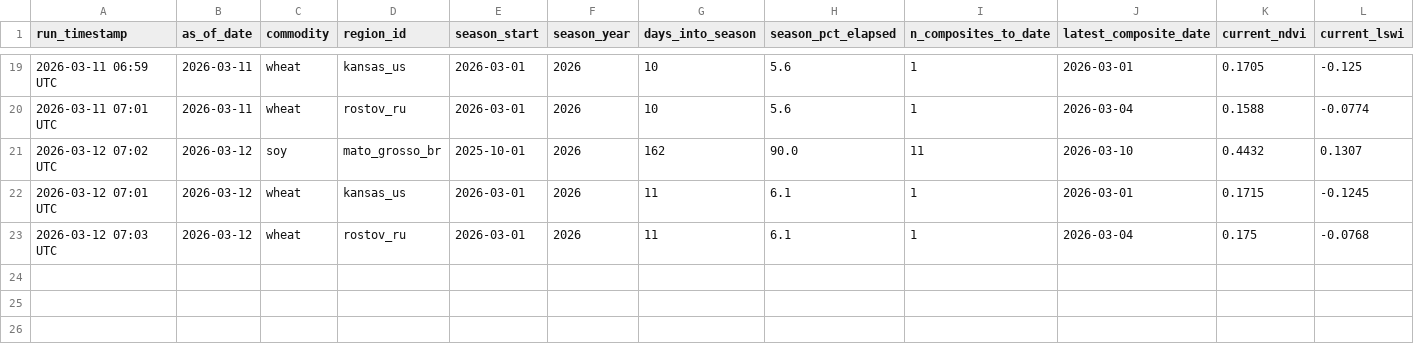
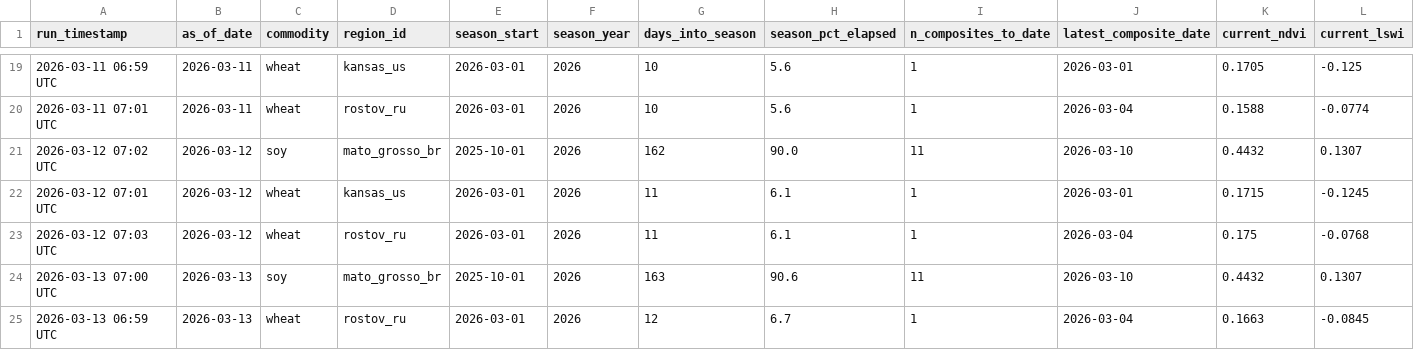
Before and after one commit to rmkenv/quantag, a CSV file: quantagri_live/quantagri_live_results.csv, drawn as a sheet; only a part is shown, gaps mark what is left out; rows hold the shown columns only; the diff names each change by its address in the sheet, - before the commit and + after, or states it on an @@ line.

```diff
--- a/quantagri_live/quantagri_live_results.csv
+++ b/quantagri_live/quantagri_live_results.csv
+row 24: 2026-03-13 07:00 UTC | 2026-03-13 | soy | mato_grosso_br | 2025-10-01 | 2026 | 163 | 90.6 | 11 | 2026-03-10 | 0.4432 | 0.1307
+row 25: 2026-03-13 06:59 UTC | 2026-03-13 | wheat | rostov_ru | 2026-03-01 | 2026 | 12 | 6.7 | 1 | 2026-03-04 | 0.1663 | -0.0845
```
Also changed, not shown: quantagri_live/quantagri_signal_scorecard.csv.
